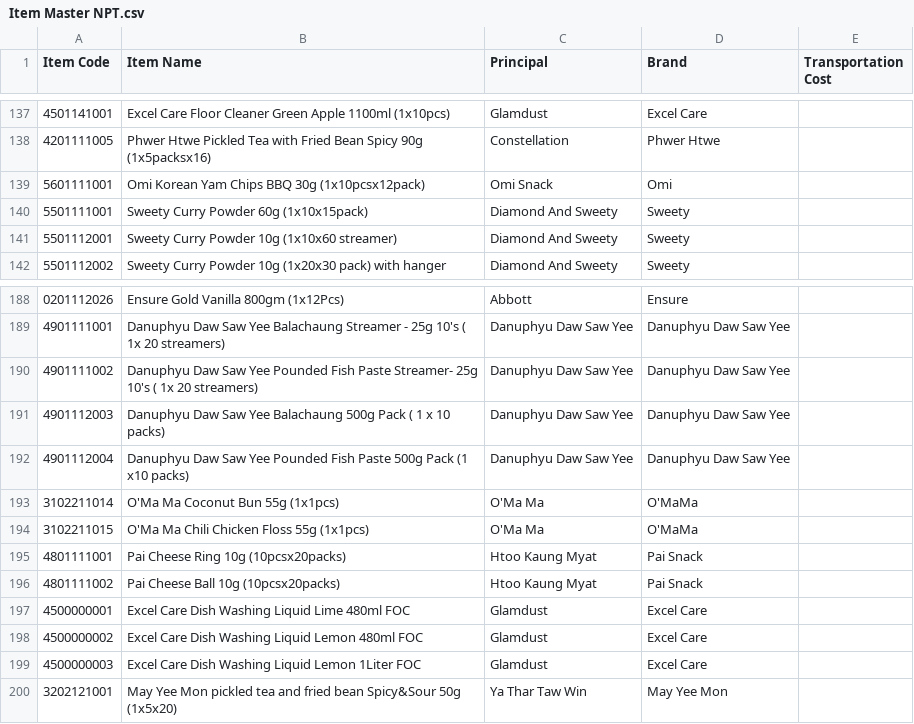
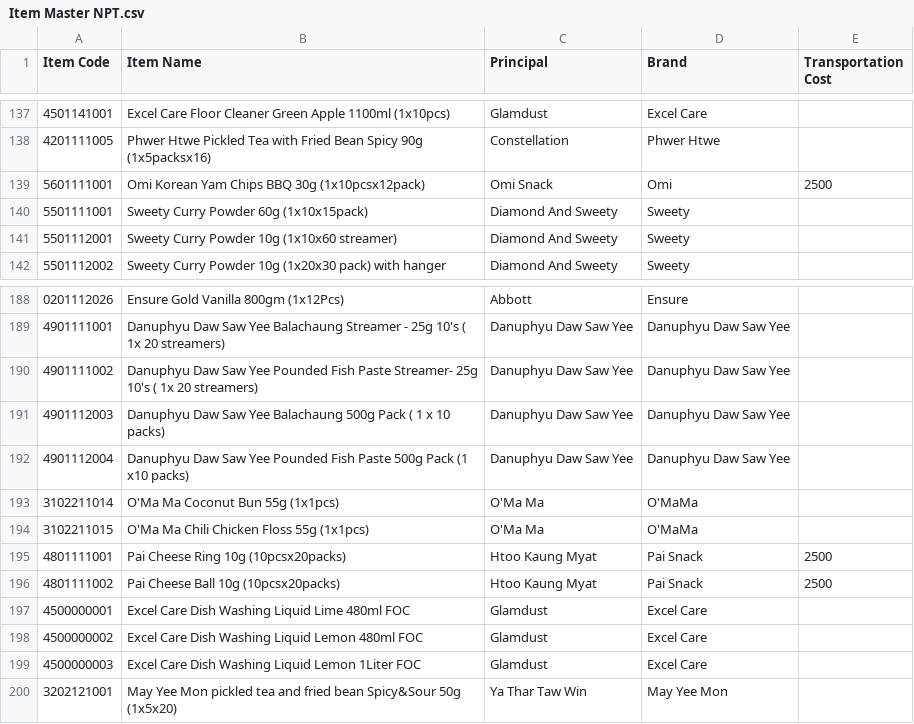
Before and after one commit to LinNyiAung/LogisticPriceCalculator, a CSV file: backend/Item Master NPT.csv, drawn as a sheet; only a part is shown, gaps mark what is left out; the diff covers the shown part only.

```diff
--- a/backend/Item Master NPT.csv
+++ b/backend/Item Master NPT.csv
@@ -138,3 +138,3 @@ Item Code,Item Name,Principal,Brand,Transportation Cost
 4201111005,Phwer Htwe Pickled Tea with Fried Bean Spicy 90g (1x5packsx16),Constellation,Phwer Htwe,
-5601111001,Omi Korean Yam Chips BBQ 30g (1x10pcsx12pack),Omi Snack,Omi,
+5601111001,Omi Korean Yam Chips BBQ 30g (1x10pcsx12pack),Omi Snack,Omi,2500
 5501111001,Sweety Curry Powder 60g (1x10x15pack),Diamond And Sweety,Sweety,
@@ -194,4 +194,4 @@ Item Code,Item Name,Principal,Brand,Transportation Cost
 3102211015,O'Ma Ma Chili Chicken Floss 55g (1x1pcs),O'Ma Ma,O'MaMa,
-4801111001,Pai Cheese Ring 10g (10pcsx20packs),Htoo Kaung Myat,Pai Snack,
-4801111002,Pai Cheese Ball 10g (10pcsx20packs),Htoo Kaung Myat,Pai Snack,
+4801111001,Pai Cheese Ring 10g (10pcsx20packs),Htoo Kaung Myat,Pai Snack,2500
+4801111002,Pai Cheese Ball 10g (10pcsx20packs),Htoo Kaung Myat,Pai Snack,2500
 4500000001,Excel Care Dish Washing Liquid Lime 480ml FOC,Glamdust,Excel Care,
```
Also changed, not shown: 27 edited cells elsewhere in this file, backend/Item Master MLM.csv, backend/Item Master PTN.csv, 3 other files.
